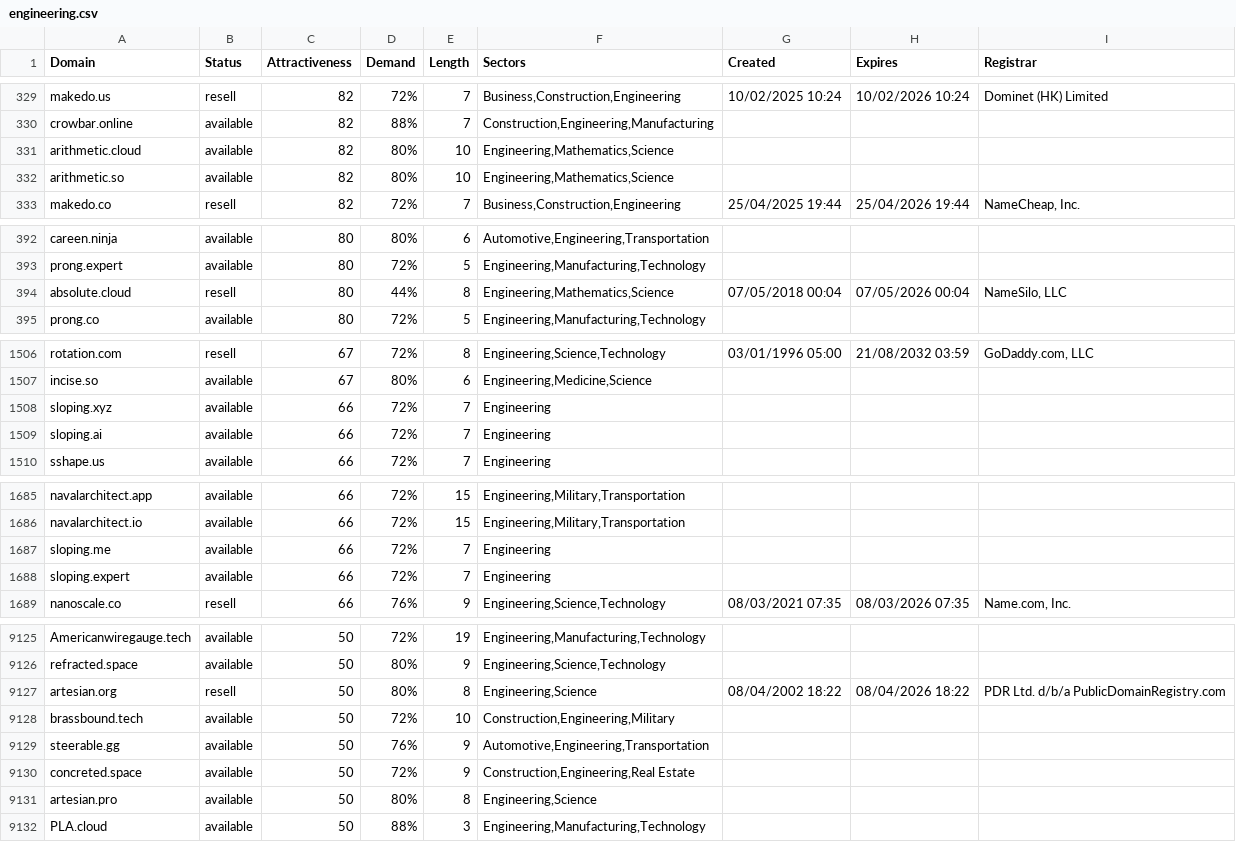
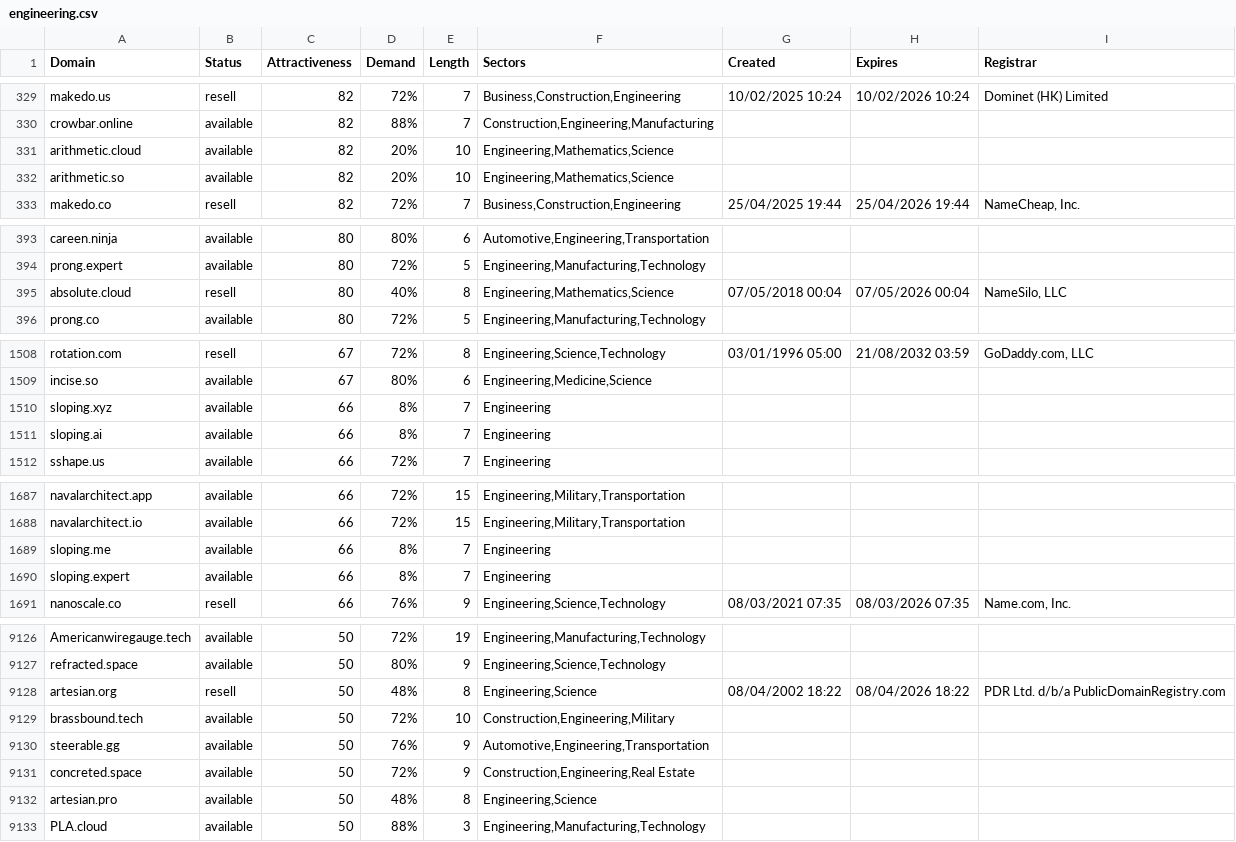
Before and after one commit to UniqueDomains/engineering-oneword-domains, a CSV file: engineering.csv, drawn as a sheet; only a part is shown, gaps mark what is left out; the diff covers the shown part only.

```diff
--- a/engineering.csv
+++ b/engineering.csv
@@ -330,4 +330,4 @@ makedo.us,resell,82,72%,7,"Business,Construction,Engineering",10/02/2025 10:24,1
 crowbar.online,available,82,88%,7,"Construction,Engineering,Manufacturing",,,
-arithmetic.cloud,available,82,80%,10,"Engineering,Mathematics,Science",,,
-arithmetic.so,available,82,80%,10,"Engineering,Mathematics,Science",,,
+arithmetic.cloud,available,82,20%,10,"Engineering,Mathematics,Science",,,
+arithmetic.so,available,82,20%,10,"Engineering,Mathematics,Science",,,
 makedo.co,resell,82,72%,7,"Business,Construction,Engineering",25/04/2025 19:44,25/04/2026 19:44,"NameCheap, Inc."
@@ -393,3 +394,3 @@ careen.ninja,available,80,80%,6,"Automotive,Engineering,Transportation",,,
 prong.expert,available,80,72%,5,"Engineering,Manufacturing,Technology",,,
-absolute.cloud,resell,80,44%,8,"Engineering,Mathematics,Science",07/05/2018 00:04,07/05/2026 00:04,"NameSilo, LLC"
+absolute.cloud,resell,80,40%,8,"Engineering,Mathematics,Science",07/05/2018 00:04,07/05/2026 00:04,"NameSilo, LLC"
 prong.co,available,80,72%,5,"Engineering,Manufacturing,Technology",,,
@@ -1507,4 +1509,4 @@ rotation.com,resell,67,72%,8,"Engineering,Science,Technology",03/01/1996 05:00,2
 incise.so,available,67,80%,6,"Engineering,Medicine,Science",,,
-sloping.xyz,available,66,72%,7,Engineering,,,
-sloping.ai,available,66,72%,7,Engineering,,,
+sloping.xyz,available,66,8%,7,Engineering,,,
+sloping.ai,available,66,8%,7,Engineering,,,
 sshape.us,available,66,72%,7,Engineering,,,
@@ -1686,4 +1688,4 @@ navalarchitect.app,available,66,72%,15,"Engineering,Military,Transportation",,,
 navalarchitect.io,available,66,72%,15,"Engineering,Military,Transportation",,,
-sloping.me,available,66,72%,7,Engineering,,,
-sloping.expert,available,66,72%,7,Engineering,,,
+sloping.me,available,66,8%,7,Engineering,,,
+sloping.expert,available,66,8%,7,Engineering,,,
 nanoscale.co,resell,66,76%,9,"Engineering,Science,Technology",08/03/2021 07:35,08/03/2026 07:35,"Name.com, Inc."
@@ -9126,3 +9127,3 @@ Americanwiregauge.tech,available,50,72%,19,"Engineering,Manufacturing,Technology
 refracted.space,available,50,80%,9,"Engineering,Science,Technology",,,
-artesian.org,resell,50,80%,8,"Engineering,Science",08/04/2002 18:22,08/04/2026 18:22,PDR Ltd. d/b/a PublicDomainRegistry.com
+artesian.org,resell,50,48%,8,"Engineering,Science",08/04/2002 18:22,08/04/2026 18:22,PDR Ltd. d/b/a PublicDomainRegistry.com
 brassbound.tech,available,50,72%,10,"Construction,Engineering,Military",,,
@@ -9130,3 +9131,3 @@ steerable.gg,available,50,76%,9,"Automotive,Engineering,Transportation",,,
 concreted.space,available,50,72%,9,"Construction,Engineering,Real Estate",,,
-artesian.pro,available,50,80%,8,"Engineering,Science",,,
+artesian.pro,available,50,48%,8,"Engineering,Science",,,
 PLA.cloud,available,50,88%,3,"Engineering,Manufacturing,Technology",,,
```
Also changed, not shown: 4 added rows, 4 removed rows and 32 edited cells elsewhere in this file, 2 other files.
